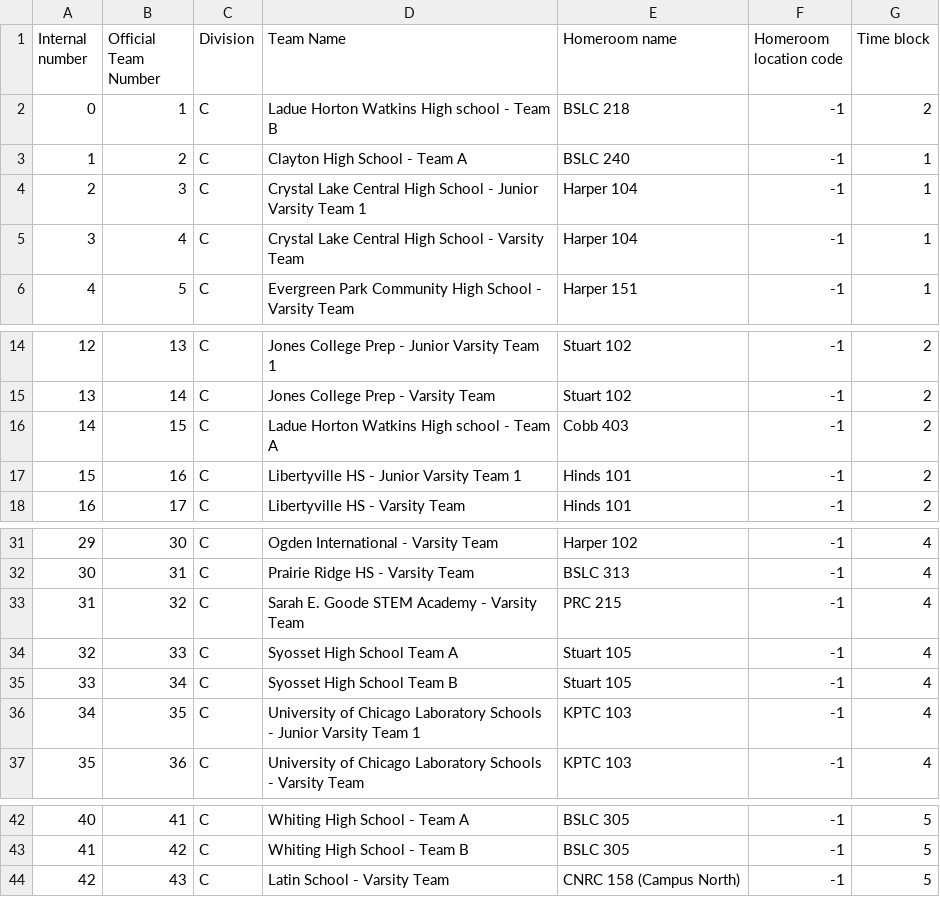
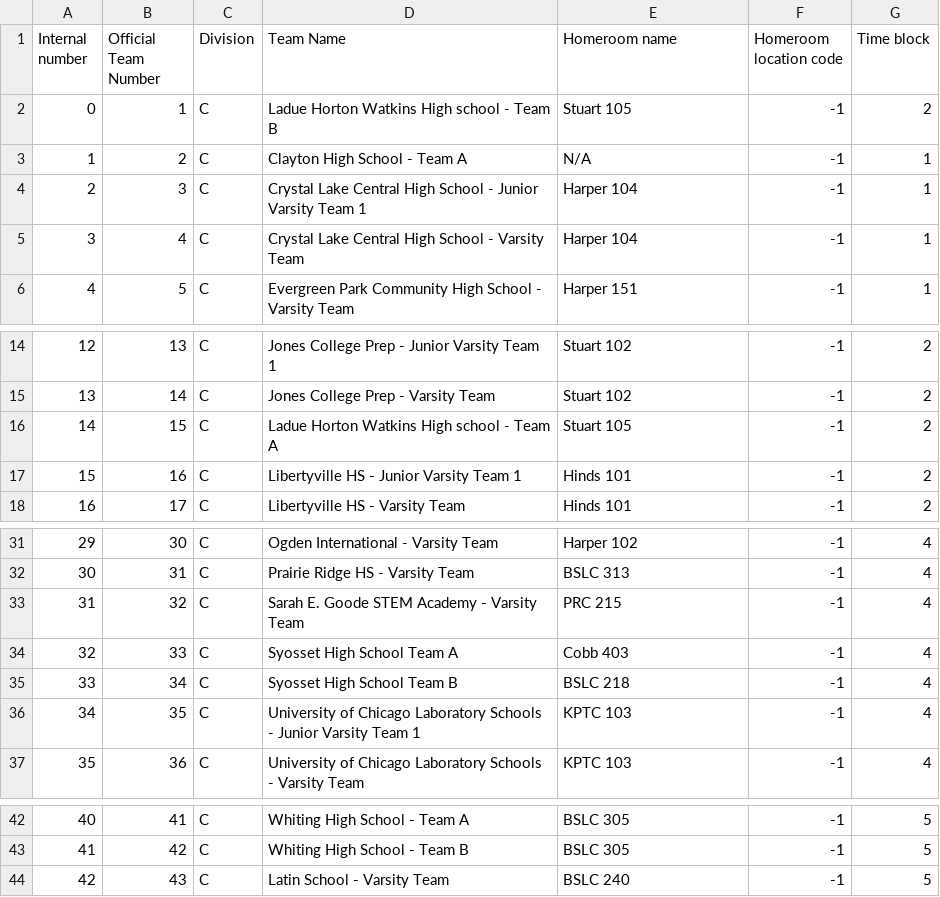
Before and after one commit to oortsang/UCSO-2019, a CSV file: UCSO-2019/Updatable Files/Teams.csv, drawn as a sheet; only a part is shown, gaps mark what is left out.

```diff
--- a/UCSO-2019/Updatable Files/Teams.csv
+++ b/UCSO-2019/Updatable Files/Teams.csv
@@ -1,4 +1,4 @@
 Internal number,Official Team Number,Division,Team Name,Homeroom name,Homeroom location code,Time block
-0,1,C,Ladue Horton Watkins High school - Team B,BSLC 218,-1,2
-1,2,C,Clayton High School - Team A,BSLC 240,-1,1
+0,1,C,Ladue Horton Watkins High school - Team B,Stuart 105,-1,2
+1,2,C,Clayton High School - Team A,N/A,-1,1
 2,3,C,Crystal Lake Central High School - Junior Varsity Team 1,Harper 104,-1,1
@@ -15,3 +15,3 @@ Internal number,Official Team Number,Division,Team Name,Homeroom name,Homeroom l
 13,14,C,Jones College Prep - Varsity Team,Stuart 102,-1,2
-14,15,C,Ladue Horton Watkins High school - Team A,Cobb 403,-1,2
+14,15,C,Ladue Horton Watkins High school - Team A,Stuart 105,-1,2
 15,16,C,Libertyville HS - Junior Varsity Team 1,Hinds 101,-1,2
@@ -33,4 +33,4 @@ Internal number,Official Team Number,Division,Team Name,Homeroom name,Homeroom l
 31,32,C,Sarah E. Goode STEM Academy - Varsity Team,PRC 215,-1,4
-32,33,C,Syosset High School Team A,Stuart 105,-1,4
-33,34,C,Syosset High School Team B,Stuart 105,-1,4
+32,33,C,Syosset High School Team A,Cobb 403,-1,4
+33,34,C,Syosset High School Team B,BSLC 218,-1,4
 34,35,C,University of Chicago Laboratory Schools - Junior Varsity Team 1,KPTC 103,-1,4
@@ -43,2 +43,2 @@ Internal number,Official Team Number,Division,Team Name,Homeroom name,Homeroom l
 41,42,C,Whiting High School - Team B,BSLC 305,-1,5
-42,43,C,Latin School - Varsity Team,CNRC 158 (Campus North),-1,5
+42,43,C,Latin School - Varsity Team,BSLC 240,-1,5
```
Also changed, not shown: UCSO-2019/Updatable Files/SelfScheduled.csv.
